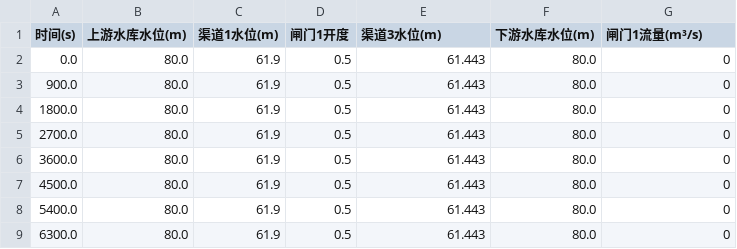
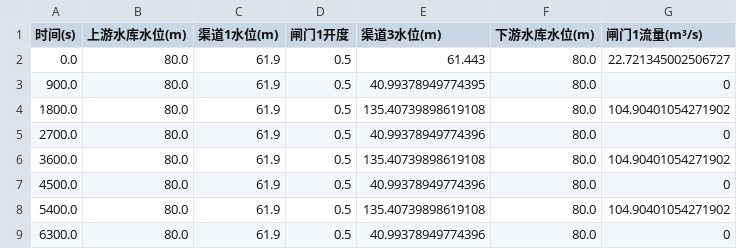
Before and after one commit to leixiaohui-1974/CHS-SDK, a CSV file: examples/topology/key_metrics.csv, drawn as a sheet.

```diff
--- a/examples/topology/key_metrics.csv
+++ b/examples/topology/key_metrics.csv
@@ -1,9 +1,9 @@
 时间(s),上游水库水位(m),渠道1水位(m),闸门1开度,渠道3水位(m),下游水库水位(m),闸门1流量(m³/s)
-0.0,80.0,61.9,0.5,61.443,80.0,0
-900.0,80.0,61.9,0.5,61.443,80.0,0
-1800.0,80.0,61.9,0.5,61.443,80.0,0
-2700.0,80.0,61.9,0.5,61.443,80.0,0
-3600.0,80.0,61.9,0.5,61.443,80.0,0
-4500.0,80.0,61.9,0.5,61.443,80.0,0
-5400.0,80.0,61.9,0.5,61.443,80.0,0
-6300.0,80.0,61.9,0.5,61.443,80.0,0
+0.0,80.0,61.9,0.5,61.443,80.0,22.721345002506727
+900.0,80.0,61.9,0.5,40.99378949774395,80.0,0
+1800.0,80.0,61.9,0.5,135.40739898619108,80.0,104.90401054271902
+2700.0,80.0,61.9,0.5,40.99378949774396,80.0,0
+3600.0,80.0,61.9,0.5,135.40739898619108,80.0,104.90401054271902
+4500.0,80.0,61.9,0.5,40.99378949774396,80.0,0
+5400.0,80.0,61.9,0.5,135.40739898619108,80.0,104.90401054271902
+6300.0,80.0,61.9,0.5,40.99378949774396,80.0,0
```
Also changed, not shown: 16 other files.
